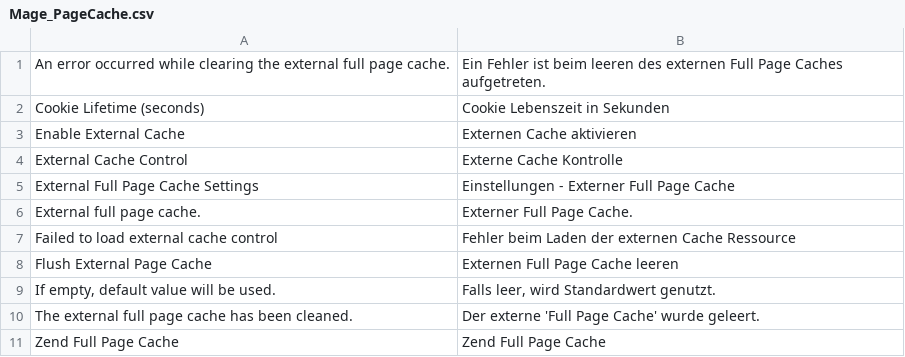
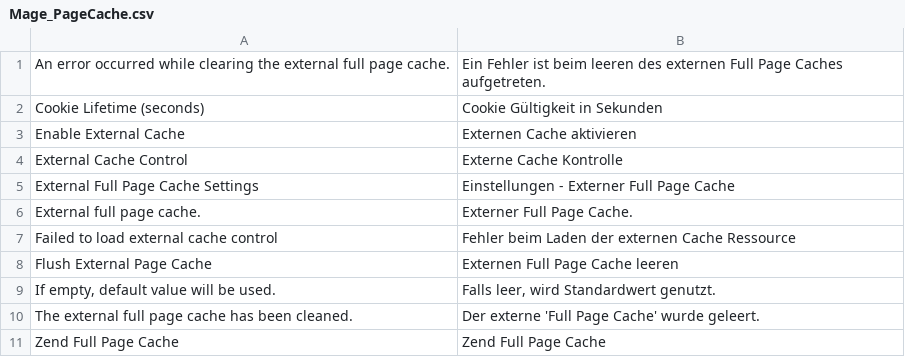
Before and after one commit to riconeitzel/German_LocalePack_de_DE, a CSV file: app/locale/de_DE/Mage_PageCache.csv, drawn as a sheet.

Commit message:
Wording

```diff
--- a/app/locale/de_DE/Mage_PageCache.csv
+++ b/app/locale/de_DE/Mage_PageCache.csv
@@ -1,3 +1,3 @@
 "An error occurred while clearing the external full page cache.","Ein Fehler ist beim leeren des externen Full Page Caches aufgetreten."
-"Cookie Lifetime (seconds)","Cookie Lebenszeit in Sekunden"
+"Cookie Lifetime (seconds)","Cookie Gültigkeit in Sekunden"
 "Enable External Cache","Externen Cache aktivieren"
```
